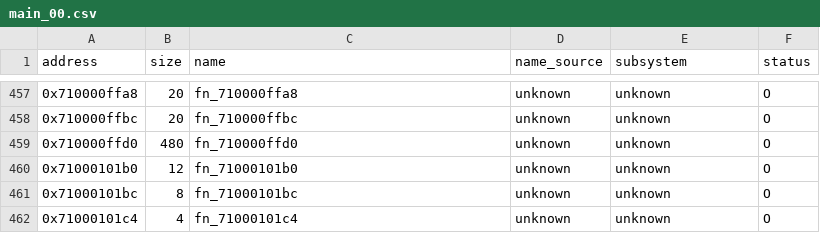
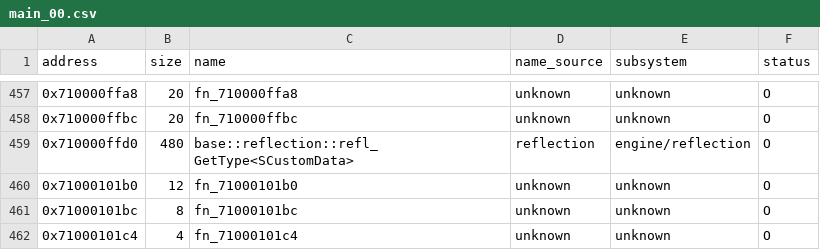
Before and after one commit to var-flotsam/dread-decomp, a CSV file: data/functions/main_00.csv, drawn as a sheet; only a part is shown, gaps mark what is left out.

```diff
--- a/data/functions/main_00.csv
+++ b/data/functions/main_00.csv
@@ -458,3 +458,3 @@ address,size,name,name_source,subsystem,status
 0x710000ffbc,20,fn_710000ffbc,unknown,unknown,O
-0x710000ffd0,480,fn_710000ffd0,unknown,unknown,O
+0x710000ffd0,480,base::reflection::refl_GetType<SCustomData>,reflection,engine/reflection,O
 0x71000101b0,12,fn_71000101b0,unknown,unknown,O
```
Also changed, not shown: 5 other files.
